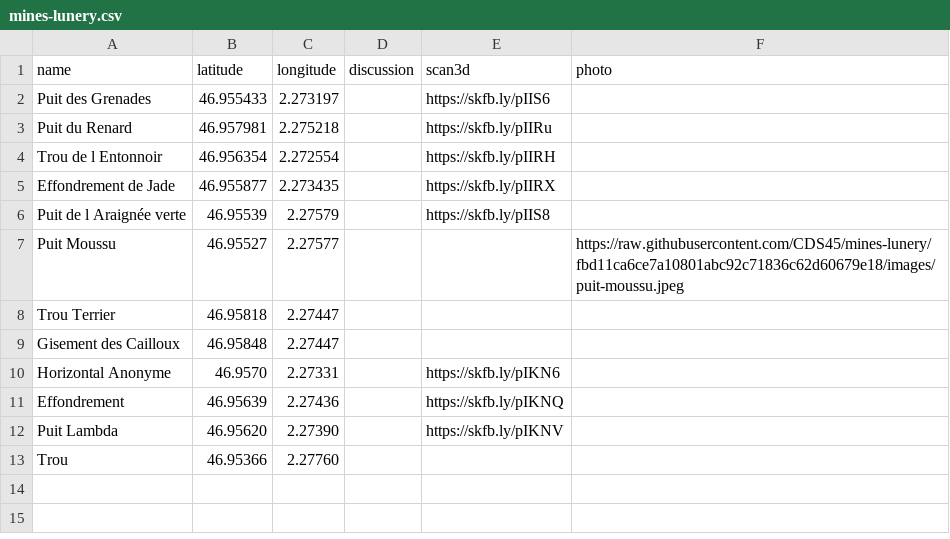
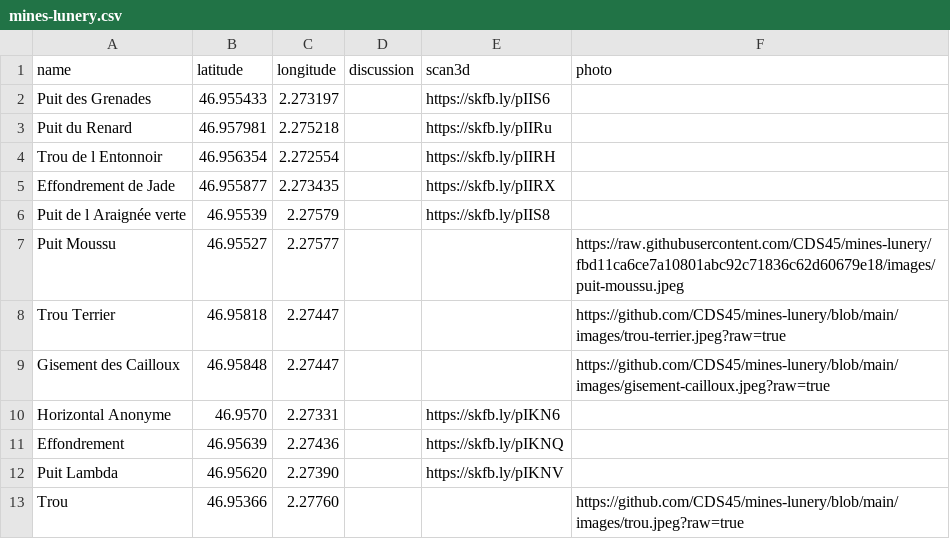
Before and after one commit to CDS45/mines-lunery, a CSV file: mines-lunery.csv, drawn as a sheet.

Commit message:
Static pictures when no scan

```diff
--- a/mines-lunery.csv
+++ b/mines-lunery.csv
@@ -7,4 +7,4 @@ Puit de l Araignée verte,46.95539,2.27579,,https://skfb.ly/pIIS8,
 Puit Moussu,46.95527,2.27577,,,https://raw.githubusercontent.com/CDS45/mines-lunery/fbd11ca6ce7a10801abc92c71836c62d60679e18/images/puit-moussu.jpeg
-Trou Terrier,46.95818,2.27447,,,
-Gisement des Cailloux,46.95848,2.27447,,,
+Trou Terrier,46.95818,2.27447,,,https://github.com/CDS45/mines-lunery/blob/main/images/trou-terrier.jpeg?raw=true
+Gisement des Cailloux,46.95848,2.27447,,,https://github.com/CDS45/mines-lunery/blob/main/images/gisement-cailloux.jpeg?raw=true
 Horizontal Anonyme,46.9570,2.27331,,https://skfb.ly/pIKN6,
@@ -12,2 +12,2 @@ Effondrement,46.95639,2.27436,,https://skfb.ly/pIKNQ,
 Puit Lambda,46.95620,2.27390,,https://skfb.ly/pIKNV,
-Trou,46.95366,2.27760,,,
+Trou,46.95366,2.27760,,,https://github.com/CDS45/mines-lunery/blob/main/images/trou.jpeg?raw=true
```
Also changed, not shown: 1 other file.
